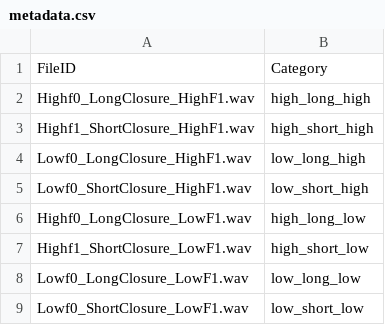
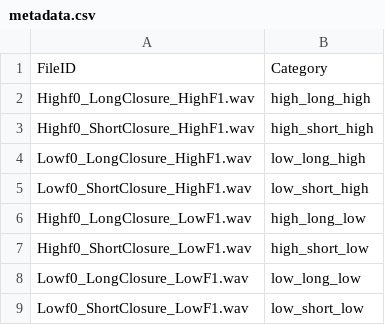
Before and after one commit to ceryshughes/CNN_Integration, a CSV file: klatt_synthesis/experimental_stimuli/f0_closure_dur/metadata.csv, drawn as a sheet.

Commit message:
Fixed typo

```diff
--- a/klatt_synthesis/experimental_stimuli/f0_closure_dur/metadata.csv
+++ b/klatt_synthesis/experimental_stimuli/f0_closure_dur/metadata.csv
@@ -2,3 +2,3 @@
 Highf0_LongClosure_HighF1.wav,high_long_high
-Highf1_ShortClosure_HighF1.wav,high_short_high
+Highf0_ShortClosure_HighF1.wav,high_short_high
 Lowf0_LongClosure_HighF1.wav,low_long_high
@@ -6,3 +6,3 @@ Lowf0_ShortClosure_HighF1.wav,low_short_high
 Highf0_LongClosure_LowF1.wav,high_long_low
-Highf1_ShortClosure_LowF1.wav,high_short_low
+Highf0_ShortClosure_LowF1.wav,high_short_low
 Lowf0_LongClosure_LowF1.wav,low_long_low
```
